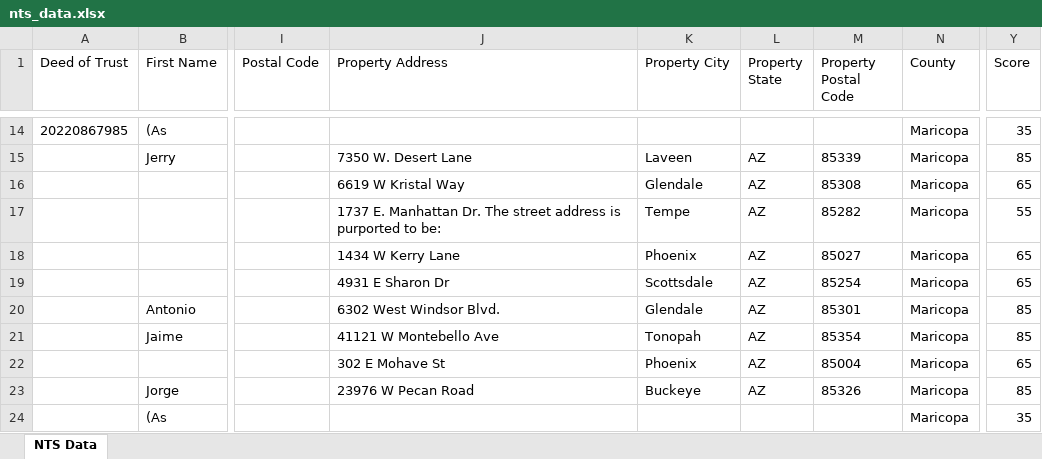
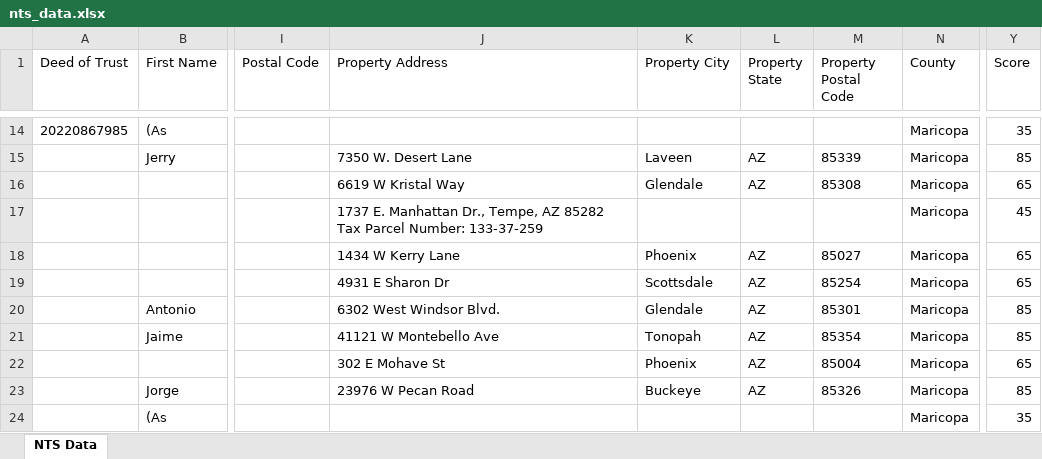
Before and after one commit to Darqsin/Chat-Scraper, an Excel workbook: nts_data.xlsx, sheet NTS Data, drawn as a sheet; only a part is shown, gaps mark what is left out; values as stored, in another font and other column widths than the file's, no borders; the diff covers the shown part only; the diff names each change by its address in the sheet, - before the commit and + after, or states it on an @@ line.

```diff
--- a/nts_data.xlsx (sheet NTS Data)
+++ b/nts_data.xlsx (sheet NTS Data)
-J17 (Property Address): …E. Manhattan Dr. The street address is purported to be:
+J17 (Property Address): …E. Manhattan Dr., Tempe, AZ 85282 Tax Parcel Number: 133-37-259
-K17 (Property City): Tempe
+K17 (Property City): (empty)
-L17 (Property State): AZ
+L17 (Property State): (empty)
-M17 (Property Postal Code): 85282
+M17 (Property Postal Code): (empty)
-Y17 (Score): 55
+Y17 (Score): 45
```
Also changed, not shown: 41 edited cells elsewhere in this sheet, 5 other files.
